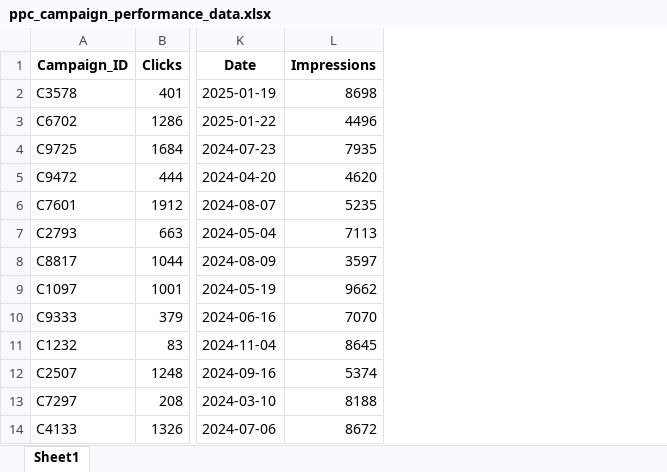
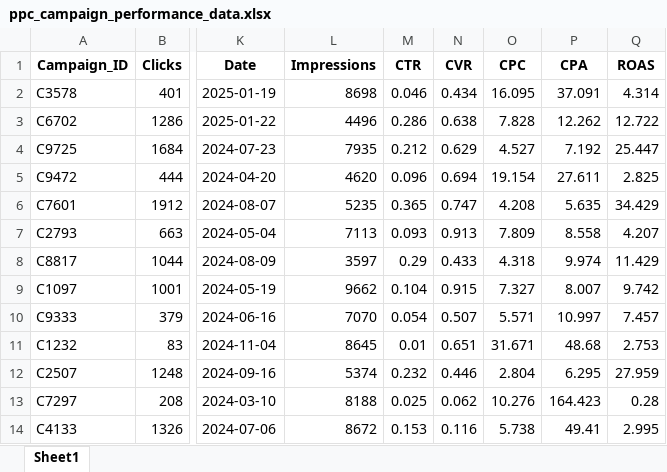
Before and after one commit to ZZakariyya/PPC-KPI-Dashboard-Internship-Task, an Excel workbook: data/ppc_campaign_performance_data.xlsx, sheet Sheet1, drawn as a sheet; only a part is shown, gaps mark what is left out; values as stored, in another font and other column widths than the file's, no borders; the diff names each change by its address in the sheet, - before the commit and + after, or states it on an @@ line.

```diff
--- a/data/ppc_campaign_performance_data.xlsx (sheet Sheet1)
+++ b/data/ppc_campaign_performance_data.xlsx (sheet Sheet1)
+column M (CTR), rows 2-14: 0.046 | 0.286 | 0.212 | 0.096 | 0.365 | 0.093 | 0.29 | 0.104 | 0.054 | 0.01 | 0.232 | 0.025 | 0.153
+column N (CVR), rows 2-14: 0.434 | 0.638 | 0.629 | 0.694 | 0.747 | 0.913 | 0.433 | 0.915 | 0.507 | 0.651 | 0.446 | 0.062 | 0.116
+column O (CPC), rows 2-14: 16.095 | 7.828 | 4.527 | 19.154 | 4.208 | 7.809 | 4.318 | 7.327 | 5.571 | 31.671 | 2.804 | 10.276 | 5.738
+column P (CPA), rows 2-14: 37.091 | 12.262 | 7.192 | 27.611 | 5.635 | 8.558 | 9.974 | 8.007 | 10.997 | 48.68 | 6.295 | 164.423 | 49.41
+column Q (ROAS), rows 2-14: 4.314 | 12.722 | 25.447 | 2.825 | 34.429 | 4.207 | 11.429 | 9.742 | 7.457 | 2.753 | 27.959 | 0.28 | 2.995
```
Also changed, not shown: 1 other file.
